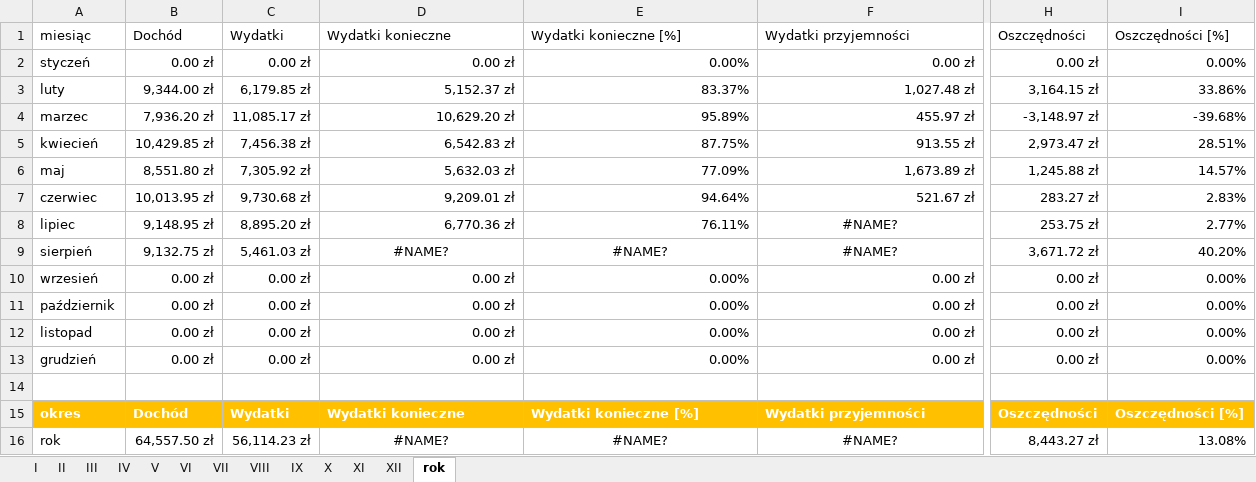
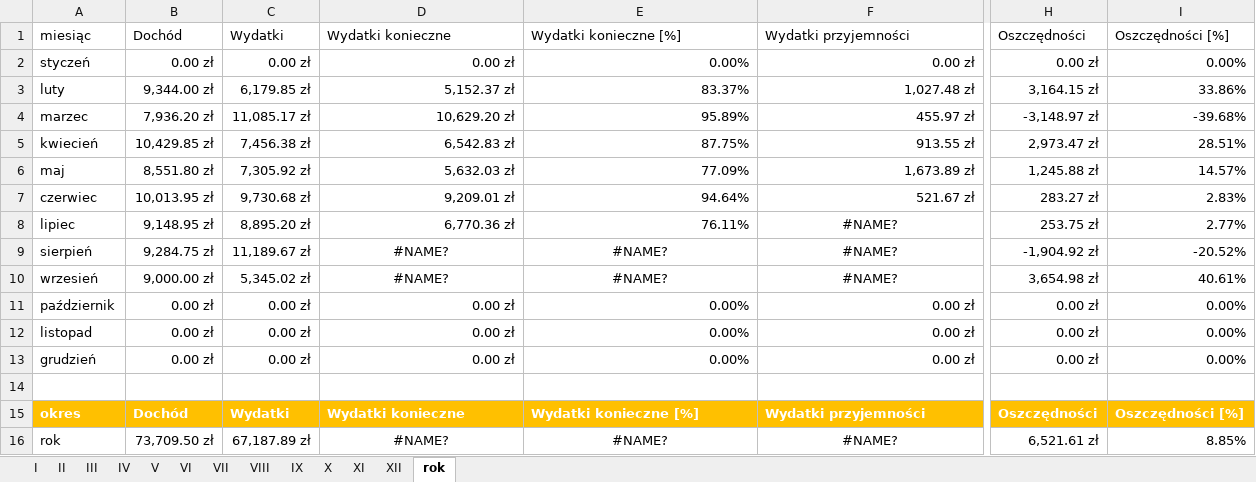
Before and after one commit to nscislowska/simple-budget, an Excel workbook: src/db/budget_2023.xlsx, sheet rok, drawn as a sheet; only a part is shown, gaps mark what is left out; values as stored, in another font and other column widths than the file's, no borders; table styles not drawn; the diff covers the shown part only; the diff names each change by its address in the sheet, - before the commit and + after, or states it on an @@ line.

```diff
--- a/src/db/budget_2023.xlsx (sheet rok)
+++ b/src/db/budget_2023.xlsx (sheet rok)
-B9: 9,132.75 zł
+B9: 9,284.75 zł
-C9: 5,461.03 zł
+C9: 11,189.67 zł
-H9: 3,671.72 zł
+H9: -1,904.92 zł
-I9: 40.20%
+I9: -20.52%
-B10: 0.00 zł
+B10: 9,000.00 zł
-C10: 0.00 zł
+C10: 5,345.02 zł
-D10: 0.00 zł
+D10: #NAME?
-D10:F10 alignment: right
+D10:F10 alignment: center
-E10: 0.00%
+E10: #NAME?
-F10: 0.00 zł
+F10: #NAME?
-H10: 0.00 zł
+H10: 3,654.98 zł
-I10: 0.00%
+I10: 40.61%
-B16: 64,557.50 zł
+B16: 73,709.50 zł
-C16: 56,114.23 zł
+C16: 67,187.89 zł
-H16: 8,443.27 zł
+H16: 6,521.61 zł
-I16: 13.08%
+I16: 8.85%
```
Also changed, not shown: 2 edited cells and cell formats elsewhere in this sheet, sheet VIII, sheet IX.
